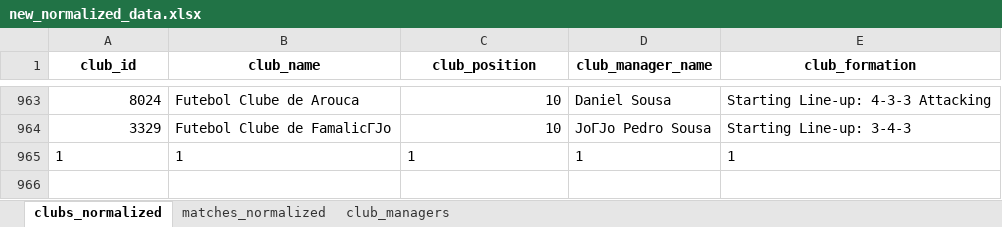
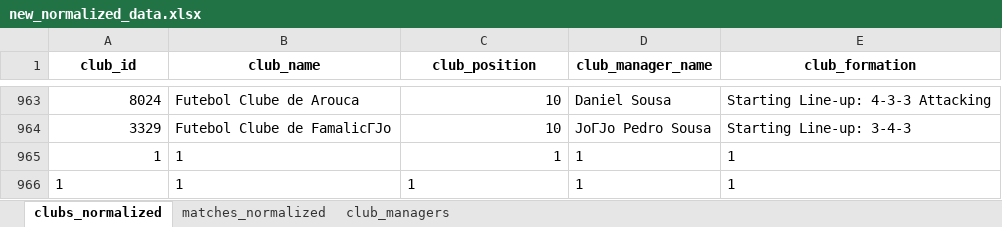
Before and after one commit to Kusooyarou/DataAnalizedHSE, an Excel workbook: work/data/new_normalized_data.xlsx, sheet clubs_normalized, drawn as a sheet; only a part is shown, gaps mark what is left out; values as stored, in another font and other column widths than the file's, no borders; the diff names each change by its address in the sheet, - before the commit and + after, or states it on an @@ line.

```diff
--- a/work/data/new_normalized_data.xlsx (sheet clubs_normalized)
+++ b/work/data/new_normalized_data.xlsx (sheet clubs_normalized)
-A965 alignment: left
+A965 alignment: right
-C965 alignment: left
+C965 alignment: right
+row 966: 1 | 1 | 1 | 1 | 1
```
Also changed, not shown: 3 other files.
